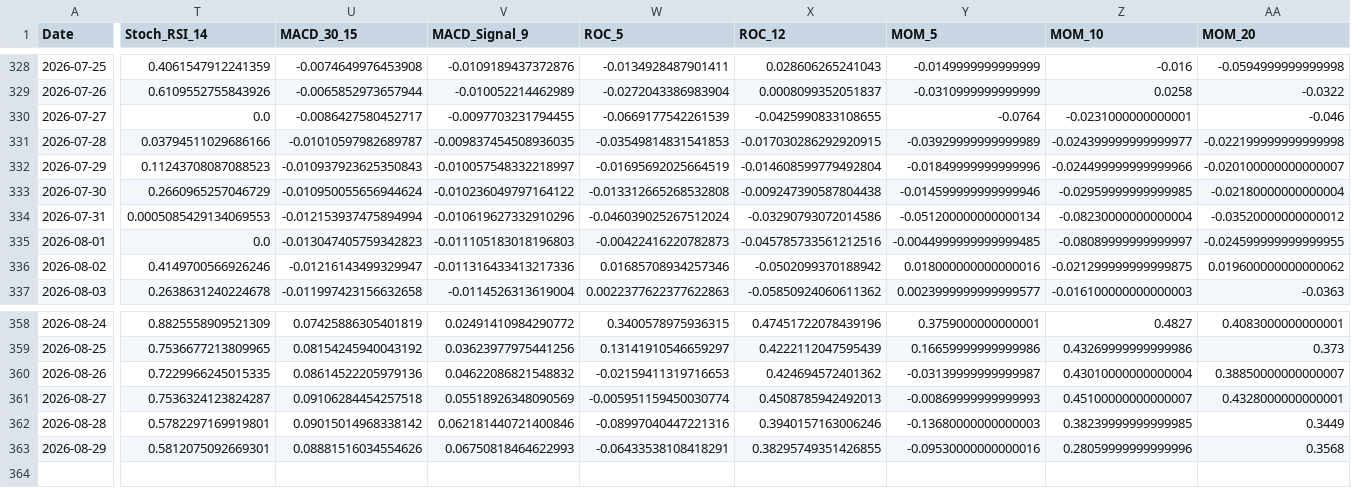
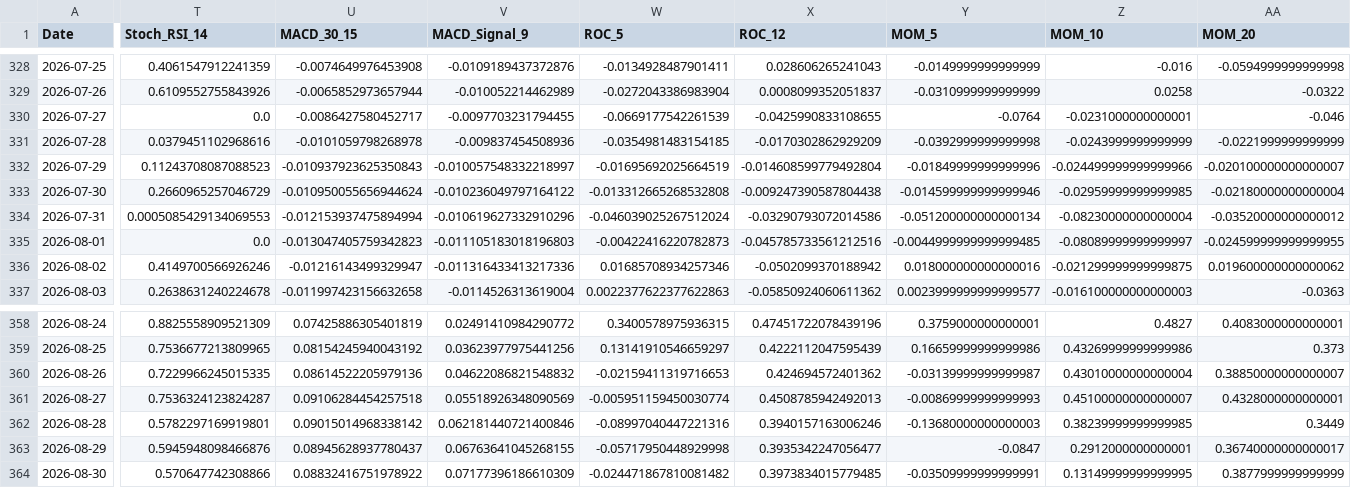
Before and after one commit to JintaoLiuorJoey/coinbase-ohlcv-data, a CSV file: data/XRP_aggregated.csv, drawn as a sheet; only a part is shown, gaps mark what is left out; rows hold the shown columns only; the diff covers the shown part only; the diff names each change by its address in the sheet, - before the commit and + after, or states it on an @@ line.

```diff
--- a/data/XRP_aggregated.csv
+++ b/data/XRP_aggregated.csv
-T331 (Stoch_RSI_14): 0.03794511029686166
+T331 (Stoch_RSI_14): 0.0379451102968616
-U331 (MACD_30_15): -0.01010597982689787
+U331 (MACD_30_15): -0.0101059798268978
-V331 (MACD_Signal_9): -0.009837454508936035
+V331 (MACD_Signal_9): -0.009837454508936
-W331 (ROC_5): -0.03549814831541853
+W331 (ROC_5): -0.0354981483154185
-X331 (ROC_12): -0.017030286292920915
+X331 (ROC_12): -0.0170302862929209
-Y331 (MOM_5): -0.03929999999999989
+Y331 (MOM_5): -0.0392999999999998
-Z331 (MOM_10): -0.024399999999999977
+Z331 (MOM_10): -0.0243999999999999
-AA331 (MOM_20): -0.022199999999999998
+AA331 (MOM_20): -0.0221999999999999
-T363 (Stoch_RSI_14): 0.5812075092669301
+T363 (Stoch_RSI_14): 0.5945948098466876
-U363 (MACD_30_15): 0.08881516034554626
+U363 (MACD_30_15): 0.08945628937780437
-V363 (MACD_Signal_9): 0.06750818464622993
+V363 (MACD_Signal_9): 0.06763641045268155
-W363 (ROC_5): -0.06433538108418291
+W363 (ROC_5): -0.05717950448929998
-X363 (ROC_12): 0.38295749351426855
+X363 (ROC_12): 0.3935342247056477
-Y363 (MOM_5): -0.09530000000000016
+Y363 (MOM_5): -0.0847
-Z363 (MOM_10): 0.28059999999999996
+Z363 (MOM_10): 0.2912000000000001
-AA363 (MOM_20): 0.3568
+AA363 (MOM_20): 0.36740000000000017
+row 364: 2026-08-30 | 0.570647742308866 | 0.08832416751978922 | 0.07177396186610309 | -0.024471867810081482 | 0.3973834015779485 | -0.03509999999999991 | 0.13149999999999995 | 0.3877999999999999
```
Also changed, not shown: 37 edited cells elsewhere in this file, data/BTC_aggregated.csv, data/ETH_aggregated.csv.
